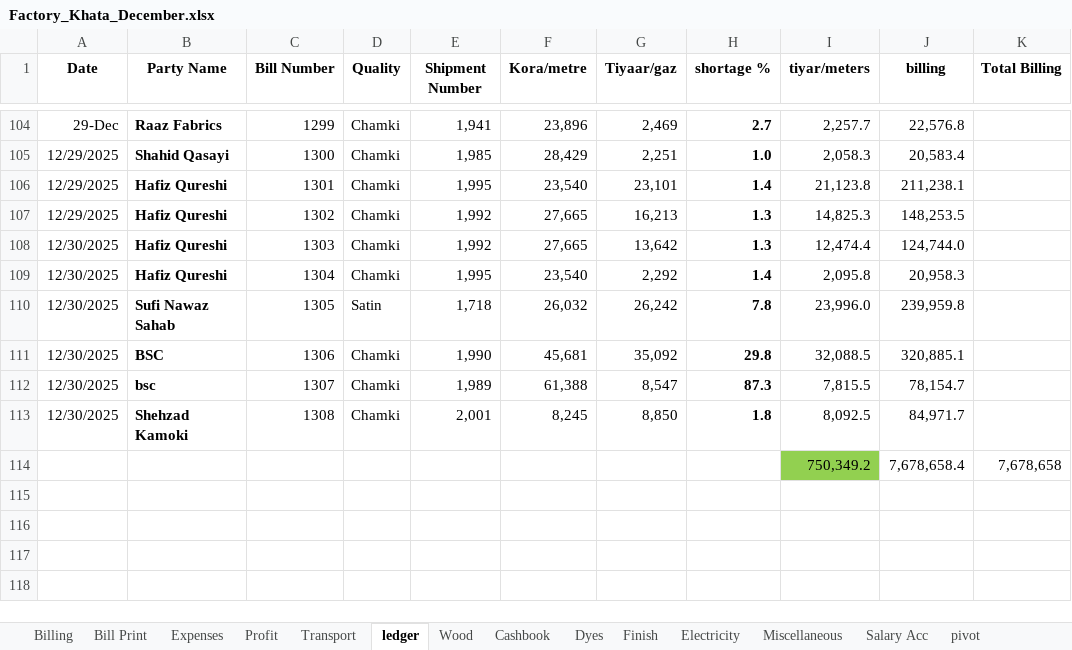
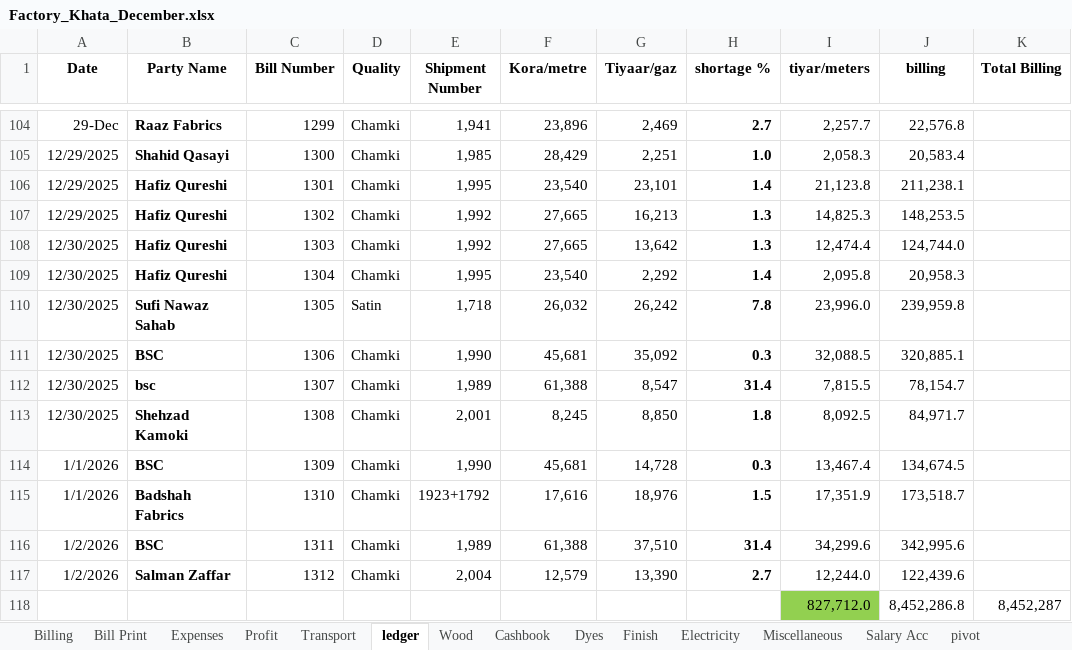
Before and after one commit to omerrazzaq4/AlHamd_Dec, an Excel workbook: Factory_Khata_December.xlsx, sheet ledger, drawn as a sheet; only a part is shown, gaps mark what is left out; values as stored, in another font and other column widths than the file's, no borders; charts and pictures and conditional formats and table styles not drawn; removed rows and columns are numbered as before the commit, all else as after; the diff names each change by its address in the sheet, - before the commit and + after, or states it on an @@ line.

```diff
--- a/Factory_Khata_December.xlsx (sheet ledger)
+++ b/Factory_Khata_December.xlsx (sheet ledger)
-H111 (shortage %): 29.8
+H111 (shortage %): 0.3
-H112 (shortage %): 87.3
+H112 (shortage %): 31.4
-row 114:  |  |  |  |  |  |  |  | 750,349.2 | 7,678,658.4 | 7,678,658
+row 114: 1/1/2026 | BSC | 1309 | Chamki | 1,990 | 45,681 | 14,728 | 0.3 | 13,467.4 | 134,674.5
+row 115: 1/1/2026 | Badshah Fabrics | 1310 | Chamki | 1923+1792 | 17,616 | 18,976 | 1.5 | 17,351.9 | 173,518.7
+row 116: 1/2/2026 | BSC | 1311 | Chamki | 1,989 | 61,388 | 37,510 | 31.4 | 34,299.6 | 342,995.6
+row 117: 1/2/2026 | Salman Zaffar | 1312 | Chamki | 2,004 | 12,579 | 13,390 | 2.7 | 12,244.0 | 122,439.6
+row 118:  |  |  |  |  |  |  |  | 827,712.0 | 8,452,286.8 | 8,452,287
```
Also changed, not shown: sheet Cashbook, sheet pivot, sheet Billing, sheet Wood, sheet Dyes, sheet Profit, 2 more sheets, formulas that keep their value.
